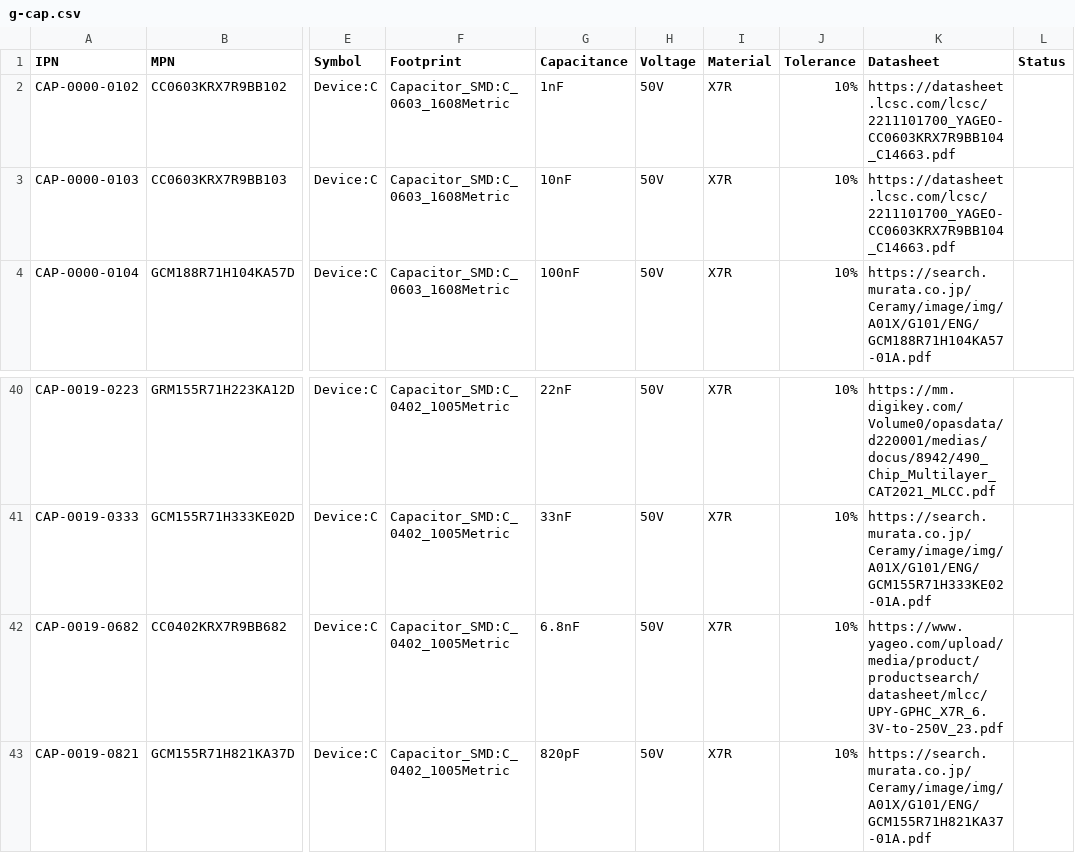
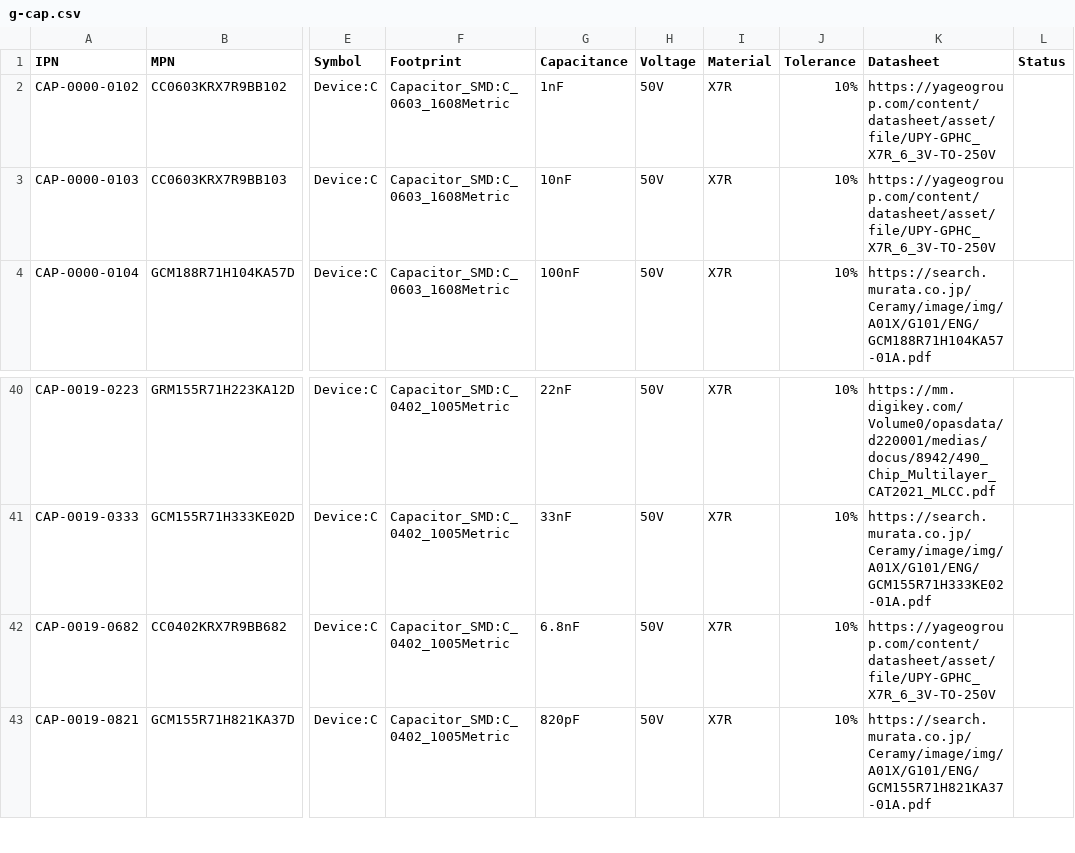
Before and after one commit to git-plm/parts, a CSV file: database/g-cap.csv, drawn as a sheet; only a part is shown, gaps mark what is left out; the diff names each change by its address in the sheet, - before the commit and + after, or states it on an @@ line.

```diff
--- a/database/g-cap.csv
+++ b/database/g-cap.csv
-K2:K3 (Datasheet): https://datasheet.lcsc.com/lcsc/2211101700_YAGEO-CC0603KRX7R9BB104_C14663.pdf
+K2:K3 (Datasheet): https://yageogroup.com/content/datasheet/asset/file/UPY-GPHC_X7R_6_3V-TO-250V
-K42 (Datasheet): https://www.yageo.com/upload/media/product/productsearch/datasheet/mlcc/UPY-GPHC_X7R_6.3V-to-250V_23.pdf
+K42 (Datasheet): https://yageogroup.com/content/datasheet/asset/file/UPY-GPHC_X7R_6_3V-TO-250V
```
